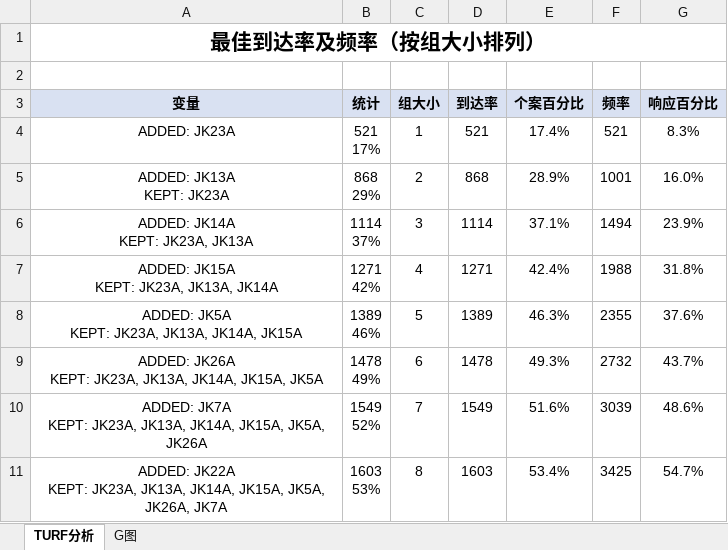
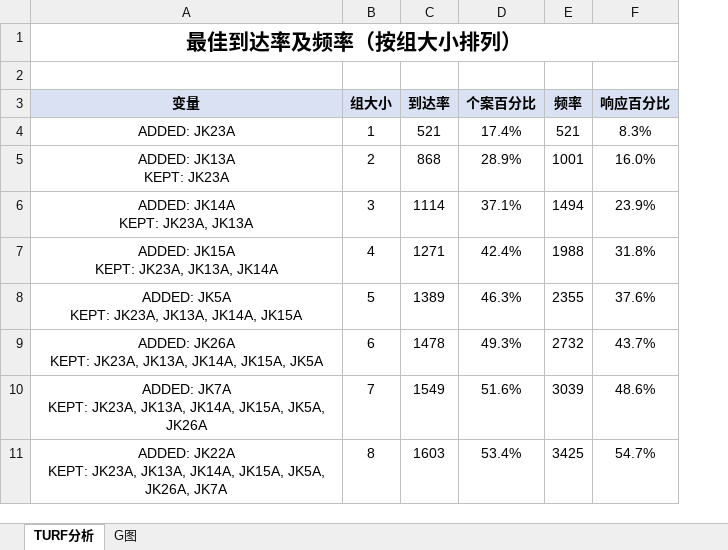
Before and after one commit to ChicaChan/PythonScript, an Excel workbook: Turf/turf_report.xlsx, sheet TURF分析, drawn as a sheet; only a part is shown; values as stored, in another font and other column widths than the file's, no borders; ↵ is a line break in a cell; the diff names each change by its address in the sheet, - before the commit and + after, or states it on an @@ line.

```diff
--- a/Turf/turf_report.xlsx (sheet TURF分析)
+++ b/Turf/turf_report.xlsx (sheet TURF分析)
-column B (统计), rows 4-11: 521 ↵ 17% | 868 ↵ 29% | 1114 ↵ 37% | 1271 ↵ 42% | 1389 ↵ 46% | 1478 ↵ 49% | 1549 ↵ 52% | 1603 ↵ 53%
```
Also changed, not shown: 7 other files.
